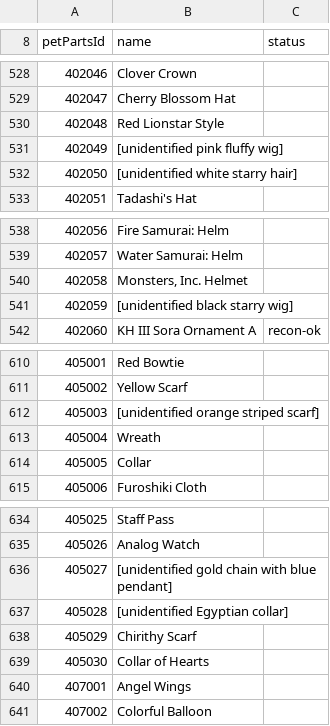
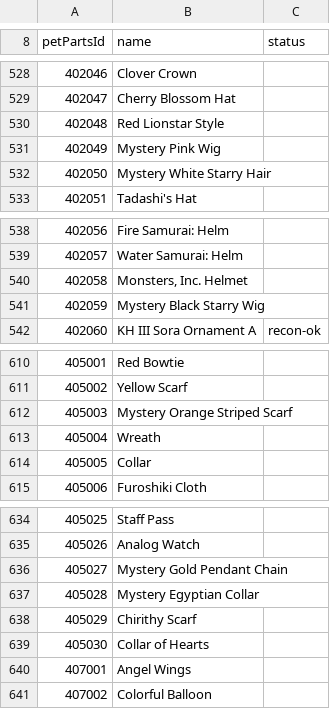
Before and after one commit to Kxos/Re-Union-X, a TSV file: server/pet_parts.tsv, drawn as a sheet; only a part is shown, gaps mark what is left out; the diff covers the shown part only.

```diff
--- a/server/pet_parts.tsv
+++ b/server/pet_parts.tsv
@@ -530,4 +530,4 @@ petPartsId	name	status
 402048	Red Lionstar Style
-402049	[unidentified pink fluffy wig]
-402050	[unidentified white starry hair]
+402049	Mystery Pink Wig
+402050	Mystery White Starry Hair
 402051	Tadashi's Hat
@@ -540,3 +540,3 @@ petPartsId	name	status
 402058	Monsters, Inc. Helmet
-402059	[unidentified black starry wig]
+402059	Mystery Black Starry Wig
 402060	KH III Sora Ornament A	recon-ok
@@ -611,3 +611,3 @@ petPartsId	name	status
 405002	Yellow Scarf
-405003	[unidentified orange striped scarf]
+405003	Mystery Orange Striped Scarf
 405004	Wreath
@@ -635,4 +635,4 @@ petPartsId	name	status
 405026	Analog Watch
-405027	[unidentified gold chain with blue pendant]
-405028	[unidentified Egyptian collar]
+405027	Mystery Gold Pendant Chain
+405028	Mystery Egyptian Collar
 405029	Chirithy Scarf
```
Also changed, not shown: 15 edited cells elsewhere in this file, 10 other files.
